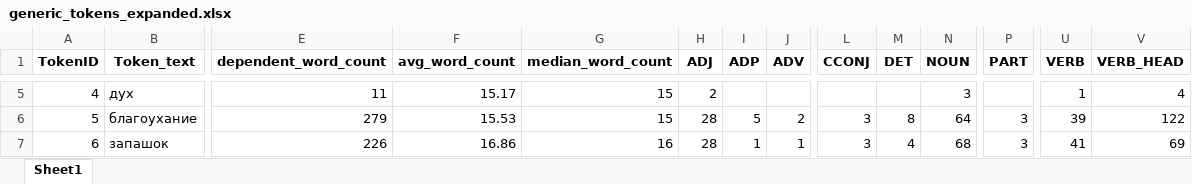
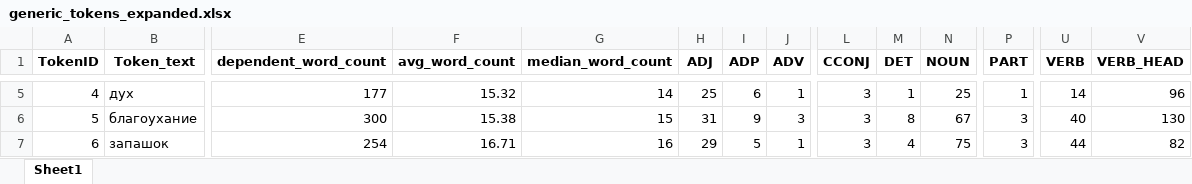
Before and after one commit to kagort/tolstoy-words-local, an Excel workbook: scripts/experementals/generic_tokens_expanded.xlsx, sheet Sheet1, drawn as a sheet; only a part is shown, gaps mark what is left out; values as stored, in another font and other column widths than the file's, no borders; the diff covers the shown part only; the diff names each change by its address in the sheet, - before the commit and + after, or states it on an @@ line.

```diff
--- a/scripts/experementals/generic_tokens_expanded.xlsx (sheet Sheet1)
+++ b/scripts/experementals/generic_tokens_expanded.xlsx (sheet Sheet1)
-E5 (dependent_word_count): 11
+E5 (dependent_word_count): 177
-F5 (avg_word_count): 15.17
+F5 (avg_word_count): 15.32
-G5 (median_word_count): 15
+G5 (median_word_count): 14
-H5 (ADJ): 2
+H5 (ADJ): 25
-I5 (ADP): (empty)
+I5 (ADP): 6
-J5 (ADV): (empty)
+J5 (ADV): 1
-L5 (CCONJ): (empty)
+L5 (CCONJ): 3
-M5 (DET): (empty)
+M5 (DET): 1
-N5 (NOUN): 3
+N5 (NOUN): 25
-P5 (PART): (empty)
+P5 (PART): 1
-U5 (VERB): 1
+U5 (VERB): 14
-V5 (VERB_HEAD): 4
+V5 (VERB_HEAD): 96
-E6 (dependent_word_count): 279
+E6 (dependent_word_count): 300
-F6 (avg_word_count): 15.53
+F6 (avg_word_count): 15.38
-H6 (ADJ): 28
+H6 (ADJ): 31
-I6 (ADP): 5
+I6 (ADP): 9
-J6 (ADV): 2
+J6 (ADV): 3
-N6 (NOUN): 64
+N6 (NOUN): 67
-U6 (VERB): 39
+U6 (VERB): 40
-V6 (VERB_HEAD): 122
+V6 (VERB_HEAD): 130
-E7 (dependent_word_count): 226
+E7 (dependent_word_count): 254
-F7 (avg_word_count): 16.86
+F7 (avg_word_count): 16.71
-H7 (ADJ): 28
+H7 (ADJ): 29
-I7 (ADP): 1
+I7 (ADP): 5
-N7 (NOUN): 68
+N7 (NOUN): 75
-U7 (VERB): 41
+U7 (VERB): 44
-V7 (VERB_HEAD): 69
+V7 (VERB_HEAD): 82
```
Also changed, not shown: 2 added rows, 12 removed rows, 3 moved rows, 115 edited cells and row numbers in column A elsewhere in this sheet, 1 other file.
